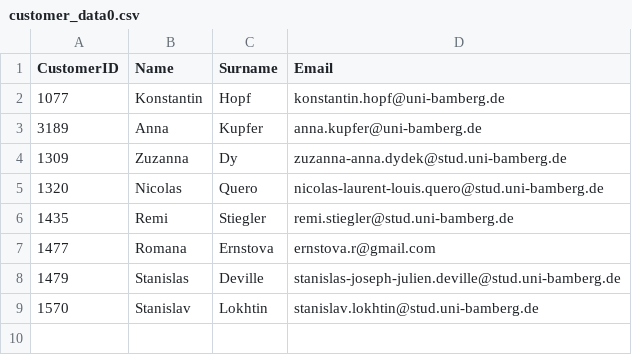
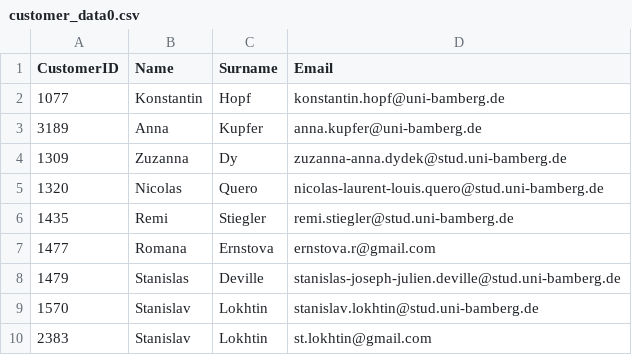
Before and after one commit to StanislavLohtin/ITProjektManagement, a CSV file: resources/csv/customer_data0.csv, drawn as a sheet; the diff names each change by its address in the sheet, - before the commit and + after, or states it on an @@ line.

```diff
--- a/resources/csv/customer_data0.csv
+++ b/resources/csv/customer_data0.csv
+row 10: 2383 | Stanislav | Lokhtin | st.lokhtin@gmail.com
```
Also changed, not shown: 30 other files.
